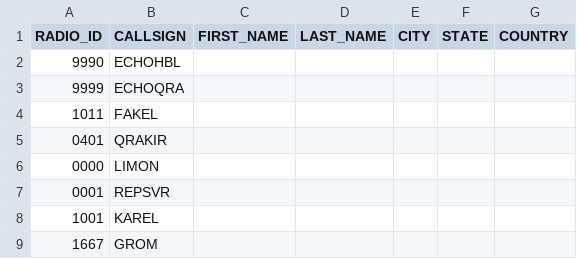
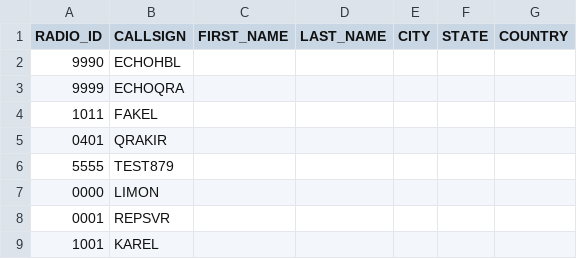
Before and after one commit to krot4u/Public_scripts, a CSV file: NXDN.csv, drawn as a sheet; only a part is shown; the shorter side is filled out with more unchanged rows.

Commit message:
Update NXDN.csv with new content

```diff
--- a/NXDN.csv
+++ b/NXDN.csv
@@ -5,2 +5,3 @@ RADIO_ID,CALLSIGN,FIRST_NAME,LAST_NAME,CITY,STATE,COUNTRY
 0401,QRAKIR, , , , ,
+5555,TEST879, , , , ,
 0000,LIMON, , , , ,
```
